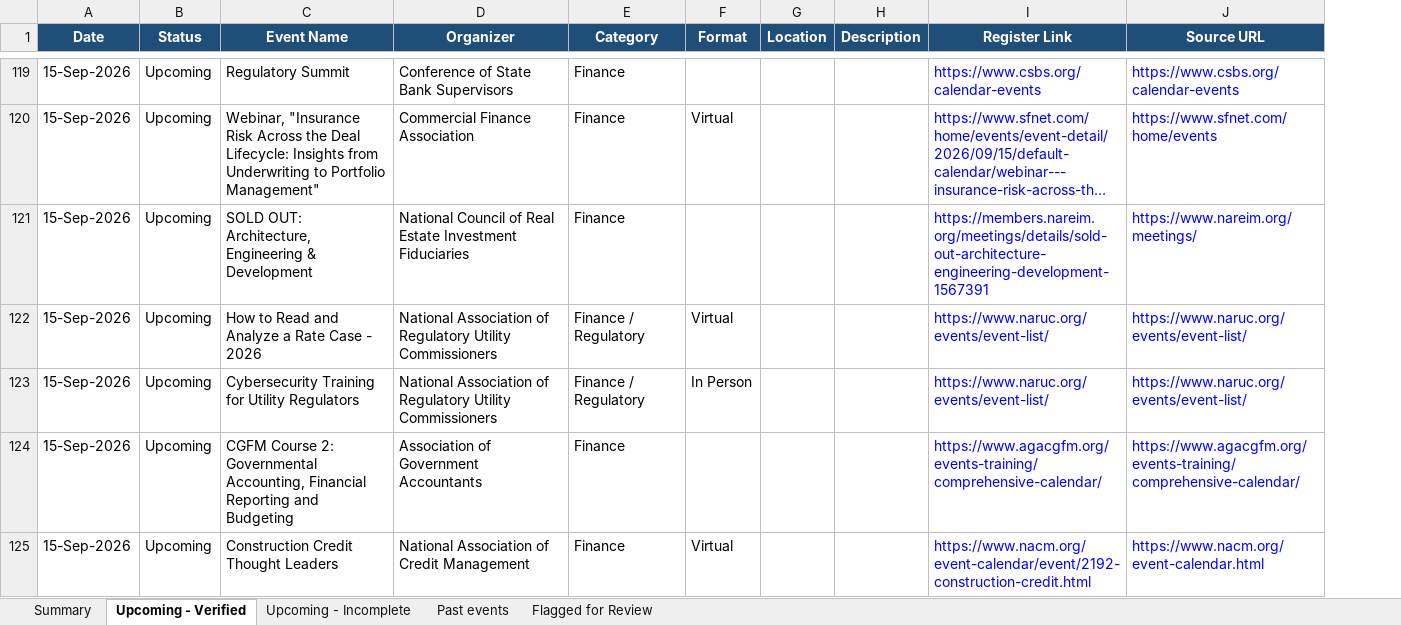
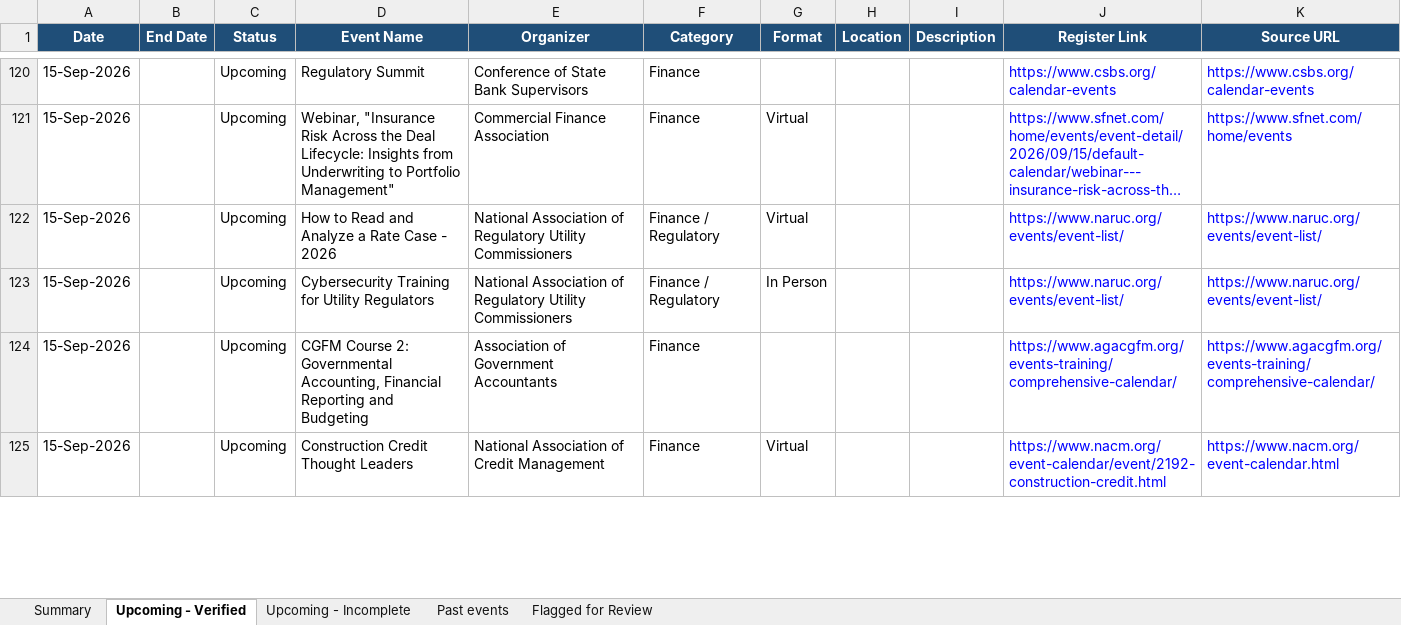
Before and after one commit to marketing-m2k/Expertly_events, an Excel workbook: output/Events_USA_2026.xlsx, sheet Upcoming - Verified, drawn as a sheet; only a part is shown, gaps mark what is left out; long unchanged cells end in …; values as stored, in another font and other column widths than the file's, no borders; table styles not drawn; removed rows and columns are numbered as before the commit, all else as after; the diff covers the shown part only; the diff names each change by its address in the sheet, - before the commit and + after, or states it on an @@ line.

Commit message:
Add End Date column; fix multi-day date-range misparses
User-reported bug: "12 DAYS TRANSFER PRICING & INTERNATIONAL TAXATION
SERIES - 1st to 18th September, 2026" was landing in Upcoming - Incomplete
despite having a complete date. Root cause: splitting on the word "to"
kept everything before it as the start-date candidate, including leading
junk text ("12 DAYS ... - 1st") -- dateutil's fuzzy parser then grabbed
the unrelated "12" as a month, producing a wrong date instead of raising,
and has_day_precision() couldn't tell the difference.

date_utils.py:
- New parse_event_date_range() returns (start, end) instead of just start,
  refactored to share a _parse_candidate() core with parse_event_date().
- _range_bounds() replaces _range_start_candidate(): returns both halves
  of a range, handling day-to-day-month-year forms (new, anchored on the
  bare day immediately before "to", ignoring any leading junk) and
  month-day-day forms (new, "May 5-6, 2026" -- the end half was
  previously losing its month, e.g. producing "June 7" from a bare
  "6, 2026" with the month backfilled from `today` instead of "May").

clean_events.py / excel_writer.py:
- New FINAL_COLUMNS (Date, End Date, Status, ...) for the cleaned output
  workbooks only -- raw scraped workbooks are untouched, still just one
  Date column. format_sheet() now takes an optional columns list instead
  of hardcoding COLUMNS.
- A multi-day event gets its End Date populated; a one-day event leaves it
  blank rather than repeating the same date.

Regenerated both final workbooks. India: several previously-Incomplete
multi-day events (e.g. two Transfer Pricing courses) now correctly show
in Upcoming - Verified with a Date/End Date pair.

```diff
--- a/output/Events_USA_2026.xlsx (sheet Upcoming - Verified)
+++ b/output/Events_USA_2026.xlsx (sheet Upcoming - Verified)
+column B (End Date), empty
-row 121: 15-Sep-2026 | Upcoming | SOLD OUT: Architecture, Engineering & Development | National Council of Real Estate Investment Fiduciaries | Finance |  |  |  | https://members.nareim.org/meetings/details/sold-out-architecture-engineering-development-1567391 | https://www.nareim.org/meetings/
```
Also changed, not shown: 18 added rows and 18 removed rows elsewhere in this sheet, sheet Flagged for Review, sheet Summary, sheet Upcoming - Incomplete, sheet Past events, output/Events_2026.xlsx, 3 other files.
